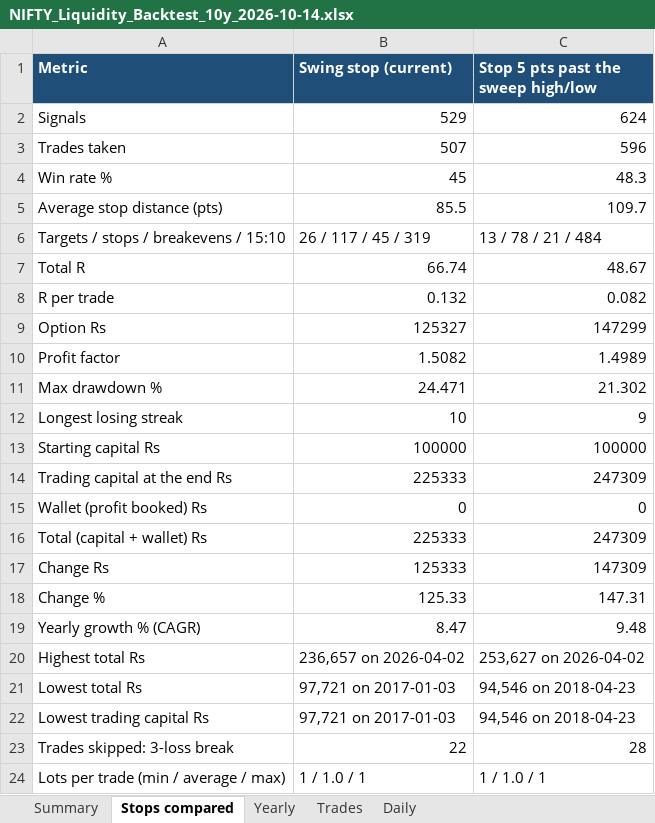
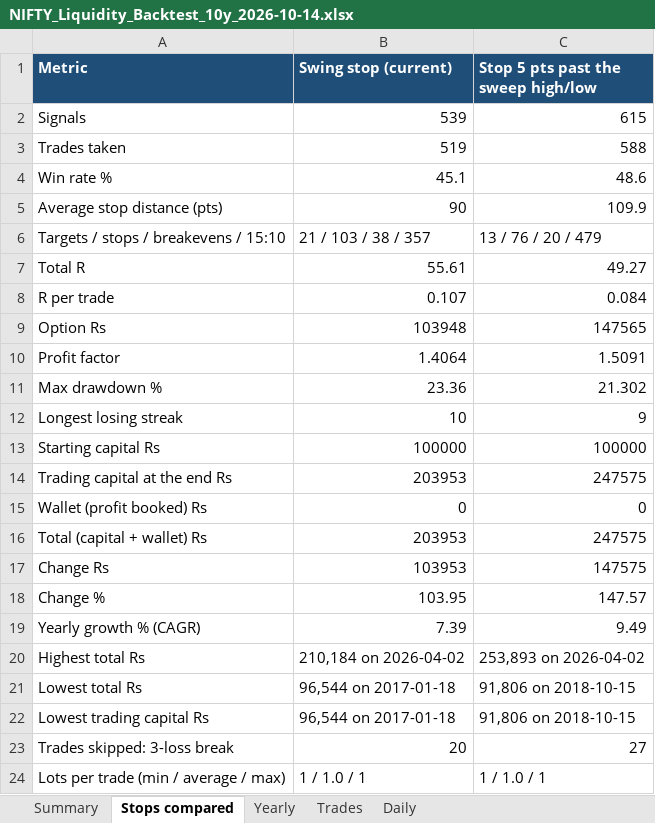
Before and after one commit to skoust1-a11y/genesis, an Excel workbook: DocumentsAndDiagrams/NIFTY_Liquidity_Backtest_10y_2026-10-14.xlsx, sheet Stops compared, drawn as a sheet; values as stored, in another font and other column widths than the file's, no borders; the diff names each change by its address in the sheet, - before the commit and + after, or states it on an @@ line.

```diff
--- a/DocumentsAndDiagrams/NIFTY_Liquidity_Backtest_10y_2026-10-14.xlsx (sheet Stops compared)
+++ b/DocumentsAndDiagrams/NIFTY_Liquidity_Backtest_10y_2026-10-14.xlsx (sheet Stops compared)
-B2 (Swing stop (current)): 529
+B2 (Swing stop (current)): 539
-C2: 624
+C2: 615
-B3 (Swing stop (current)): 507
+B3 (Swing stop (current)): 519
-C3: 596
+C3: 588
-B4 (Swing stop (current)): 45
+B4 (Swing stop (current)): 45.1
-C4: 48.3
+C4: 48.6
-B5 (Swing stop (current)): 85.5
+B5 (Swing stop (current)): 90
-C5: 109.7
+C5: 109.9
-B6 (Swing stop (current)): 26 / 117 / 45 / 319
+B6 (Swing stop (current)): 21 / 103 / 38 / 357
-C6: 13 / 78 / 21 / 484
+C6: 13 / 76 / 20 / 479
-B7 (Swing stop (current)): 66.74
+B7 (Swing stop (current)): 55.61
-C7: 48.67
+C7: 49.27
-B8 (Swing stop (current)): 0.132
+B8 (Swing stop (current)): 0.107
-C8: 0.082
+C8: 0.084
-B9 (Swing stop (current)): 125327
+B9 (Swing stop (current)): 103948
-C9: 147299
+C9: 147565
-B10 (Swing stop (current)): 1.5082
+B10 (Swing stop (current)): 1.4064
-C10: 1.4989
+C10: 1.5091
-B11 (Swing stop (current)): 24.471
+B11 (Swing stop (current)): 23.36
-B14 (Swing stop (current)): 225333
+B14 (Swing stop (current)): 203953
-C14: 247309
+C14: 247575
-B16 (Swing stop (current)): 225333
+B16 (Swing stop (current)): 203953
-C16: 247309
+C16: 247575
-B17 (Swing stop (current)): 125333
+B17 (Swing stop (current)): 103953
-C17: 147309
+C17: 147575
-B18 (Swing stop (current)): 125.33
+B18 (Swing stop (current)): 103.95
-C18: 147.31
+C18: 147.57
-B19 (Swing stop (current)): 8.47
+B19 (Swing stop (current)): 7.39
-C19: 9.48
+C19: 9.49
-B20 (Swing stop (current)): 236,657 on 2026-04-02
+B20 (Swing stop (current)): 210,184 on 2026-04-02
-C20: 253,627 on 2026-04-02
+C20: 253,893 on 2026-04-02
-B21:B22 (Swing stop (current)): 97,721 on 2017-01-03
+B21:B22 (Swing stop (current)): 96,544 on 2017-01-18
-C21:C22: 94,546 on 2018-04-23
+C21:C22: 91,806 on 2018-10-15
-B23 (Swing stop (current)): 22
+B23 (Swing stop (current)): 20
-C23: 28
+C23: 27
```
Also changed, not shown: sheet Daily, sheet Trades, sheet Yearly, sheet Summary, 18 other files.
